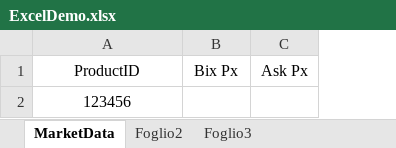
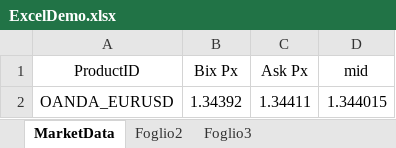
Before and after one commit to yatsdev/AllGoTrading, an Excel workbook: yats/config/ExcelDemo.xlsx, sheet MarketData, drawn as a sheet; values as stored, in another font and other column widths than the file's, no borders; removed rows and columns are numbered as before the commit, all else as after; the diff names each change by its address in the sheet, - before the commit and + after, or states it on an @@ line.

```diff
--- a/yats/config/ExcelDemo.xlsx (sheet MarketData)
+++ b/yats/config/ExcelDemo.xlsx (sheet MarketData)
+column D (mid), empty
-row 2: 123456
+row 2: OANDA_EURUSD | 1.34392 | 1.34411 | 1.344015
```
Also changed, not shown: 4 other files.
